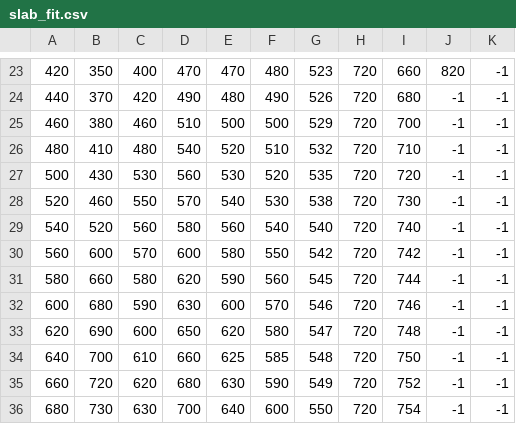
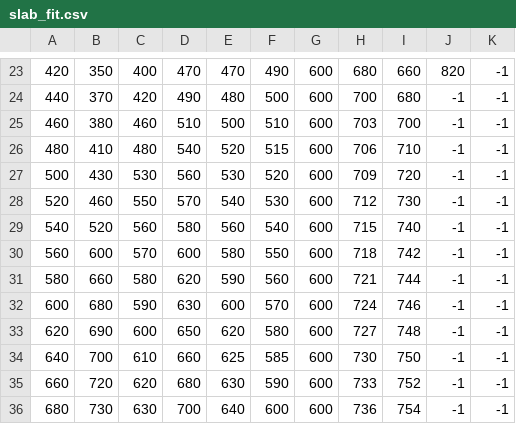
Before and after one commit to ziyixi/Research-TongaML-SlabUpperInterface, a CSV file: data/manual_modify/slab_fit.csv, drawn as a sheet; only a part is shown, gaps mark what is left out; the diff covers the shown part only; the diff names each change by its address in the sheet, - before the commit and + after, or states it on an @@ line.

```diff
--- a/data/manual_modify/slab_fit.csv
+++ b/data/manual_modify/slab_fit.csv
-F23: 480
+F23: 490
-G23: 523
+G23: 600
-H23: 720
+H23: 680
-F24: 490
+F24: 500
-G24: 526
+G24: 600
-H24: 720
+H24: 700
-F25: 500
+F25: 510
-G25: 529
+G25: 600
-H25: 720
+H25: 703
-F26: 510
+F26: 515
-G26: 532
+G26: 600
-H26: 720
+H26: 706
-G27: 535
+G27: 600
-H27: 720
+H27: 709
-G28: 538
+G28: 600
-H28: 720
+H28: 712
-G29: 540
+G29: 600
-H29: 720
+H29: 715
-G30: 542
+G30: 600
-H30: 720
+H30: 718
-G31: 545
+G31: 600
-H31: 720
+H31: 721
-G32: 546
+G32: 600
-H32: 720
+H32: 724
-G33: 547
+G33: 600
-H33: 720
+H33: 727
-G34: 548
+G34: 600
-H34: 720
+H34: 730
-G35: 549
+G35: 600
-H35: 720
+H35: 733
-G36: 550
+G36: 600
-H36: 720
+H36: 736
```
Also changed, not shown: 34 edited cells elsewhere in this file, 5 other files.
